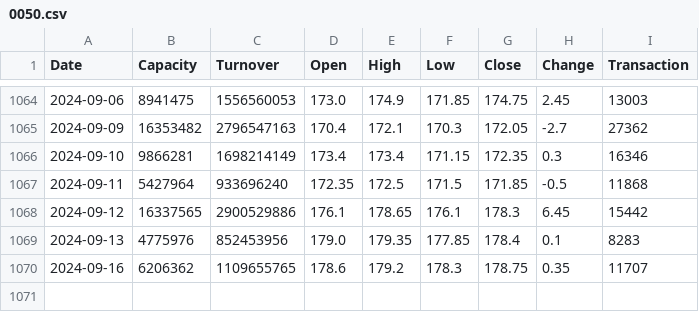
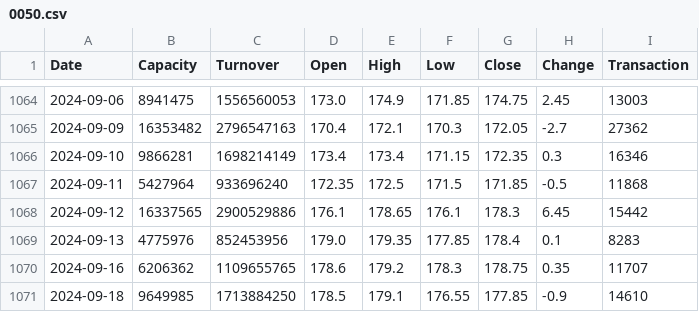
Before and after one commit to Kamtsai/TW_stock_go_0821, a CSV file: data/0050.csv, drawn as a sheet; only a part is shown, gaps mark what is left out.

```diff
--- a/data/0050.csv
+++ b/data/0050.csv
@@ -1070 +1070,2 @@ Date,Capacity,Turnover,Open,High,Low,Close,Change,Transaction
 2024-09-16,6206362,1109655765,178.6,179.2,178.3,178.75,0.35,11707
+2024-09-18,9649985,1713884250,178.5,179.1,176.55,177.85,-0.9,14610
```
Also changed, not shown: data/2317.csv, data/2330.csv, 1 other file.
